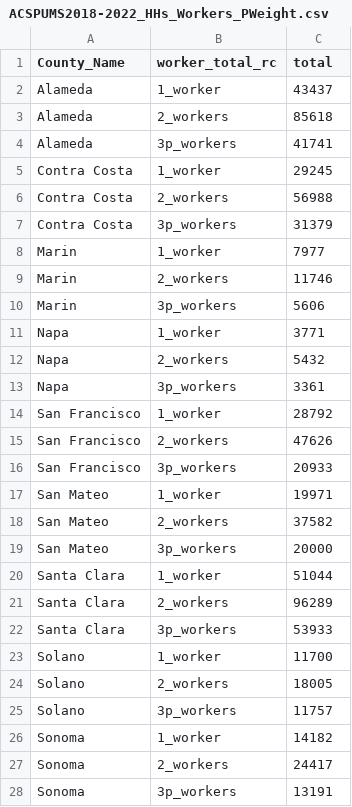
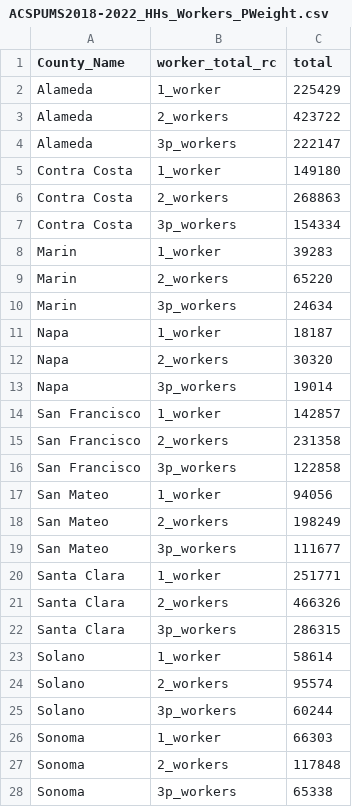
Before and after one commit to BayAreaMetro/travel-model-one, a CSV file: utilities/taz-data-baseyears/2020/Workers/ACSPUMS2018-2022_HHs_Workers_PWeight.csv, drawn as a sheet.

```diff
--- a/utilities/taz-data-baseyears/2020/Workers/ACSPUMS2018-2022_HHs_Workers_PWeight.csv
+++ b/utilities/taz-data-baseyears/2020/Workers/ACSPUMS2018-2022_HHs_Workers_PWeight.csv
@@ -1,28 +1,28 @@
 "County_Name","worker_total_rc","total"
-"Alameda","1_worker",43437
-"Alameda","2_workers",85618
-"Alameda","3p_workers",41741
-"Contra Costa","1_worker",29245
-"Contra Costa","2_workers",56988
-"Contra Costa","3p_workers",31379
-"Marin","1_worker",7977
-"Marin","2_workers",11746
-"Marin","3p_workers",5606
-"Napa","1_worker",3771
-"Napa","2_workers",5432
-"Napa","3p_workers",3361
-"San Francisco","1_worker",28792
-"San Francisco","2_workers",47626
-"San Francisco","3p_workers",20933
-"San Mateo","1_worker",19971
-"San Mateo","2_workers",37582
-"San Mateo","3p_workers",20000
-"Santa Clara","1_worker",51044
-"Santa Clara","2_workers",96289
-"Santa Clara","3p_workers",53933
-"Solano","1_worker",11700
-"Solano","2_workers",18005
-"Solano","3p_workers",11757
-"Sonoma","1_worker",14182
-"Sonoma","2_workers",24417
-"Sonoma","3p_workers",13191
+"Alameda","1_worker",225429
+"Alameda","2_workers",423722
+"Alameda","3p_workers",222147
+"Contra Costa","1_worker",149180
+"Contra Costa","2_workers",268863
+"Contra Costa","3p_workers",154334
+"Marin","1_worker",39283
+"Marin","2_workers",65220
+"Marin","3p_workers",24634
+"Napa","1_worker",18187
+"Napa","2_workers",30320
+"Napa","3p_workers",19014
+"San Francisco","1_worker",142857
+"San Francisco","2_workers",231358
+"San Francisco","3p_workers",122858
+"San Mateo","1_worker",94056
+"San Mateo","2_workers",198249
+"San Mateo","3p_workers",111677
+"Santa Clara","1_worker",251771
+"Santa Clara","2_workers",466326
+"Santa Clara","3p_workers",286315
+"Solano","1_worker",58614
+"Solano","2_workers",95574
+"Solano","3p_workers",60244
+"Sonoma","1_worker",66303
+"Sonoma","2_workers",117848
+"Sonoma","3p_workers",65338
```
Also changed, not shown: utilities/taz-data-baseyears/2020/Workers/ACSPUMS2018-2022_Avg_3p_Workers_County.csv, utilities/taz-data-baseyears/2020/Workers/ACSPUMS2018-2022_Household_Commuter_Category.csv, 3 other files.
